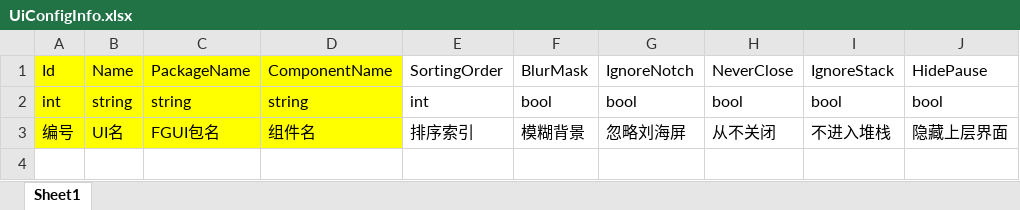
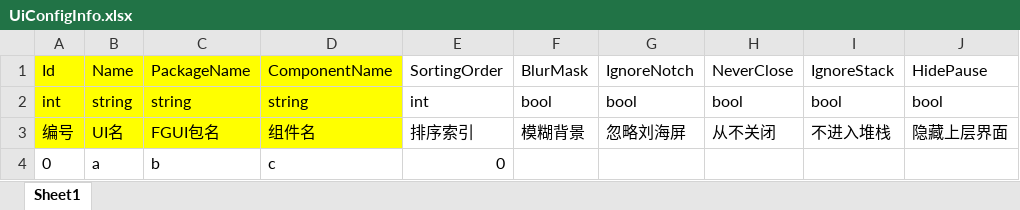
Before and after one commit to kamuitlw4058/Pangoo, an Excel workbook: StreamRes/ExcelTable/Excel/cn/UiConfigInfo.xlsx, sheet Sheet1, drawn as a sheet; values as stored, in another font and other column widths than the file's, no borders; the diff names each change by its address in the sheet, - before the commit and + after, or states it on an @@ line.

```diff
--- a/StreamRes/ExcelTable/Excel/cn/UiConfigInfo.xlsx (sheet Sheet1)
+++ b/StreamRes/ExcelTable/Excel/cn/UiConfigInfo.xlsx (sheet Sheet1)
+row 4: 0 | a | b | c | 0
```
Also changed, not shown: 28 other files.
